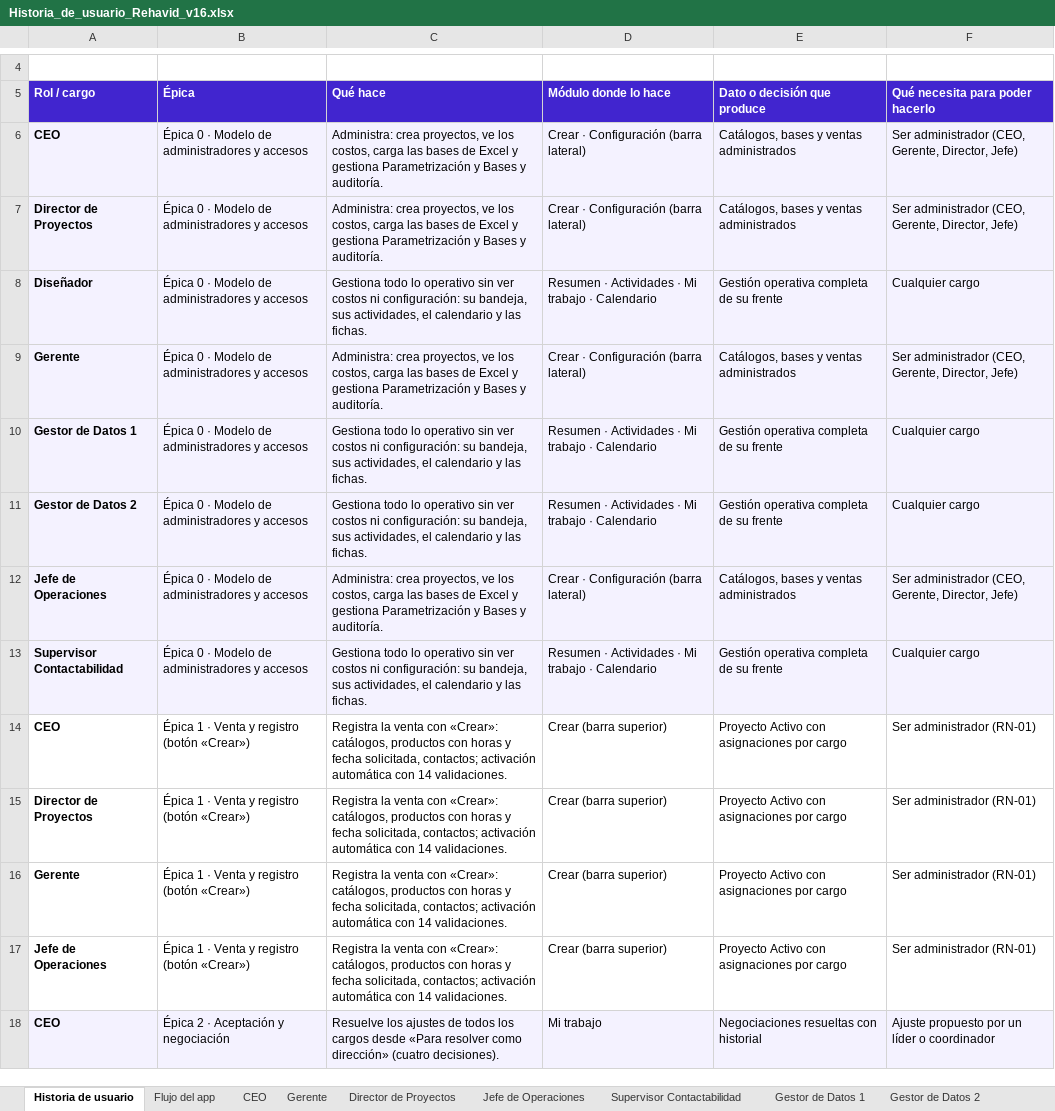
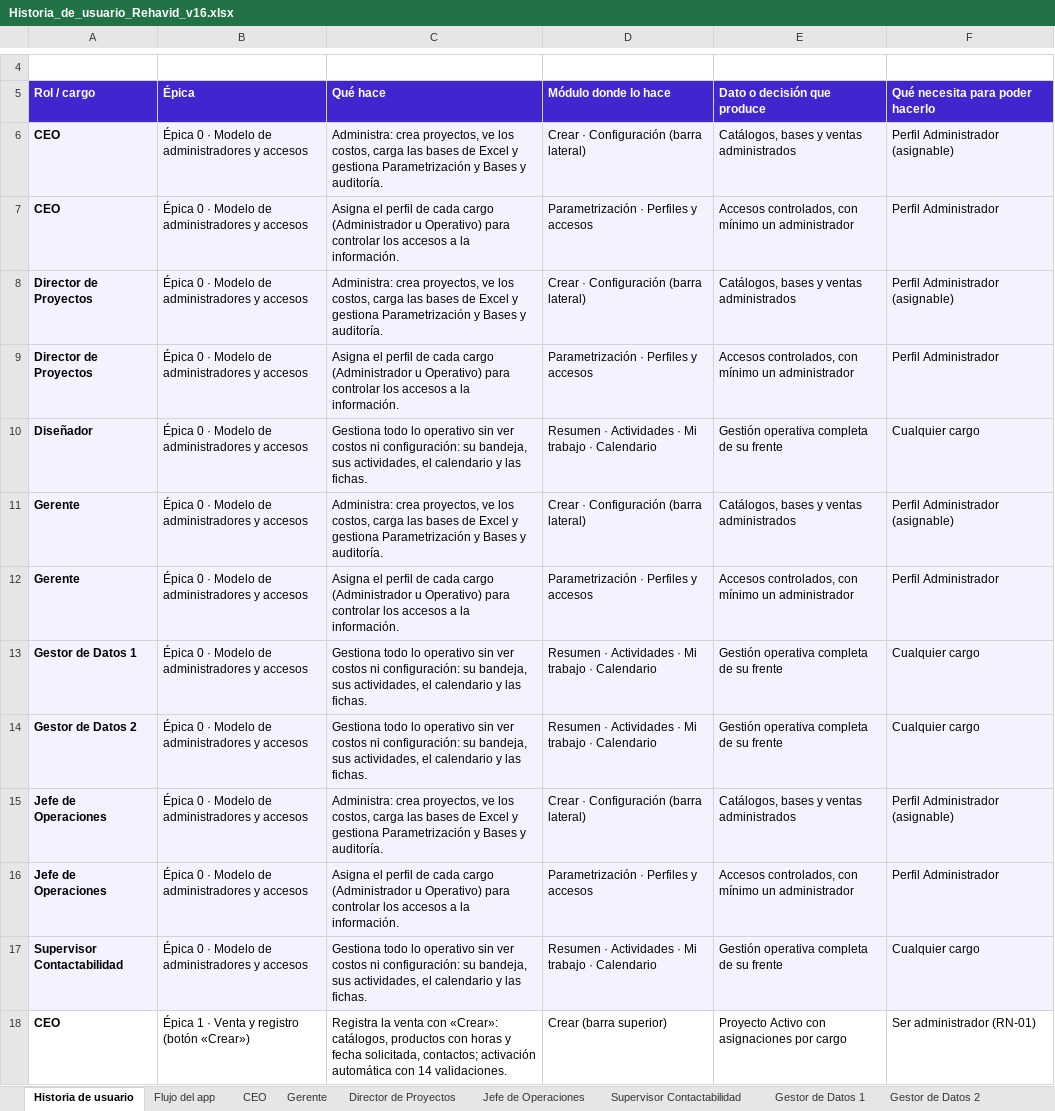
Before and after one commit to arielramirezb2013-creator/APP-Agendamiento, an Excel workbook: entregables/gestion-proyectos/Historia_de_usuario_Rehavid_v16.xlsx, sheet Historia de usuario, drawn as a sheet; only a part is shown, gaps mark what is left out; the shorter side is filled out with more unchanged rows; values as stored, in another font and other column widths than the file's, no borders; addresses are those after the commit; the diff names each change by its address in the sheet, - before the commit and + after, or states it on an @@ line.

```diff
--- a/entregables/gestion-proyectos/Historia_de_usuario_Rehavid_v16.xlsx (sheet Historia de usuario)
+++ b/entregables/gestion-proyectos/Historia_de_usuario_Rehavid_v16.xlsx (sheet Historia de usuario)
-F6 (Qué necesita para poder hacerlo): Ser administrador (CEO, Gerente, Director, Jefe)
+F6 (Qué necesita para poder hacerlo): Perfil Administrador (asignable)
+row 7: CEO | Épica 0 · Modelo de administradores y accesos | Asigna el perfil de cada cargo (Administrador u Operativo) para controlar los accesos a la información. | Parametrización · Perfiles y accesos | Accesos controlados, con mínimo un administrador | Perfil Administrador
-F8 (Qué necesita para poder hacerlo): Ser administrador (CEO, Gerente, Director, Jefe)
+F8 (Qué necesita para poder hacerlo): Perfil Administrador (asignable)
+row 9: Director de Proyectos | Épica 0 · Modelo de administradores y accesos | Asigna el perfil de cada cargo (Administrador u Operativo) para controlar los accesos a la información. | Parametrización · Perfiles y accesos | Accesos controlados, con mínimo un administrador | Perfil Administrador
-F11 (Qué necesita para poder hacerlo): Ser administrador (CEO, Gerente, Director, Jefe)
+F11 (Qué necesita para poder hacerlo): Perfil Administrador (asignable)
+row 12: Gerente | Épica 0 · Modelo de administradores y accesos | Asigna el perfil de cada cargo (Administrador u Operativo) para controlar los accesos a la información. | Parametrización · Perfiles y accesos | Accesos controlados, con mínimo un administrador | Perfil Administrador
-F15 (Qué necesita para poder hacerlo): Ser administrador (CEO, Gerente, Director, Jefe)
+F15 (Qué necesita para poder hacerlo): Perfil Administrador (asignable)
+row 16: Jefe de Operaciones | Épica 0 · Modelo de administradores y accesos | Asigna el perfil de cada cargo (Administrador u Operativo) para controlar los accesos a la información. | Parametrización · Perfiles y accesos | Accesos controlados, con mínimo un administrador | Perfil Administrador
```
Also changed, not shown: sheet CEO, 3 other files.
